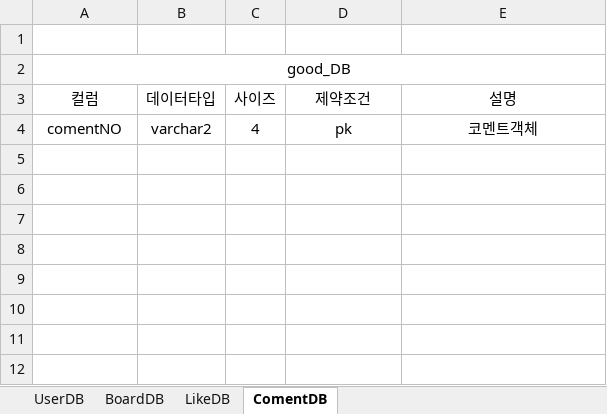
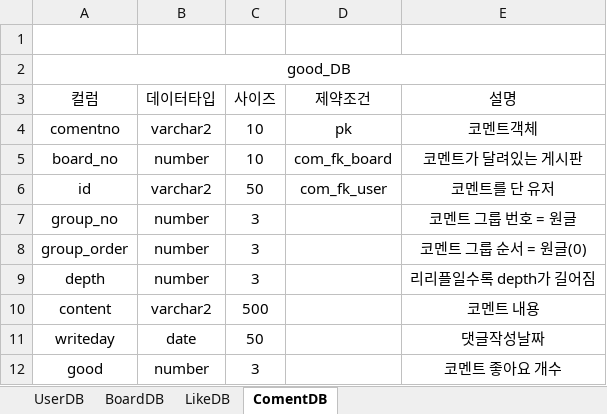
Before and after one commit to nidlu1/oldbooks, an Excel workbook: OldBooksDeal/DB.xlsx, sheet ComentDB, drawn as a sheet; values as stored, in another font and other column widths than the file's, no borders; the diff names each change by its address in the sheet, - before the commit and + after, or states it on an @@ line.

```diff
--- a/OldBooksDeal/DB.xlsx (sheet ComentDB)
+++ b/OldBooksDeal/DB.xlsx (sheet ComentDB)
-A4 (컬럼): comentNO
+A4 (컬럼): comentno
-C4 (사이즈): 4
+C4 (사이즈): 10
+row 5: board_no | number | 10 | com_fk_board | 코멘트가 달려있는 게시판
+row 6: id | varchar2 | 50 | com_fk_user | 코멘트를 단 유저
+row 7: group_no | number | 3 |  | 코멘트 그룹 번호 = 원글
+row 8: group_order | number | 3 |  | 코멘트 그룹 순서 = 원글(0)
+row 9: depth | number | 3 |  | 리리플일수록 depth가 길어짐
+row 10: content | varchar2 | 500 |  | 코멘트 내용
+row 11: writeday | date | 50 |  | 댓글작성날짜
+row 12: good | number | 3 |  | 코멘트 좋아요 개수
```
Also changed, not shown: sheet LikeDB, 25 other files.
